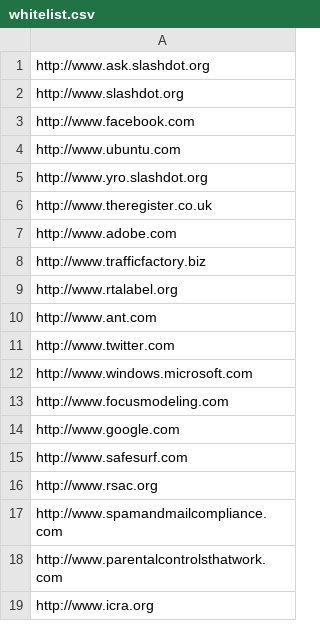
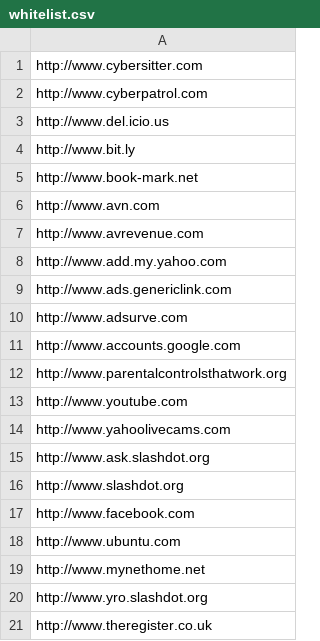
Before and after one commit to joelotz/URL_Blacklist, a CSV file: whitelist.csv, drawn as a sheet; only a part is shown; the shorter side is filled out with more unchanged rows.

```diff
--- a/whitelist.csv
+++ b/whitelist.csv
@@ -1 +1,15 @@
+http://www.cybersitter.com
+http://www.cyberpatrol.com
+http://www.del.icio.us
+http://www.bit.ly
+http://www.book-mark.net
+http://www.avn.com
+http://www.avrevenue.com
+http://www.add.my.yahoo.com
+http://www.ads.genericlink.com
+http://www.adsurve.com
+http://www.accounts.google.com
+http://www.parentalcontrolsthatwork.org
+http://www.youtube.com
+http://www.yahoolivecams.com
 http://www.ask.slashdot.org
@@ -4,2 +18,3 @@ http://www.facebook.com
 http://www.ubuntu.com
+http://www.mynethome.net
 http://www.yro.slashdot.org
```
Also changed, not shown: 1 other file.
